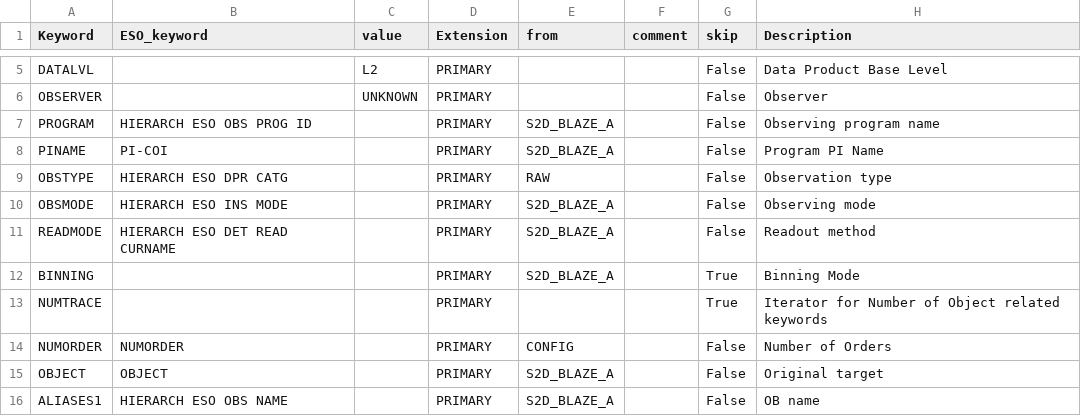
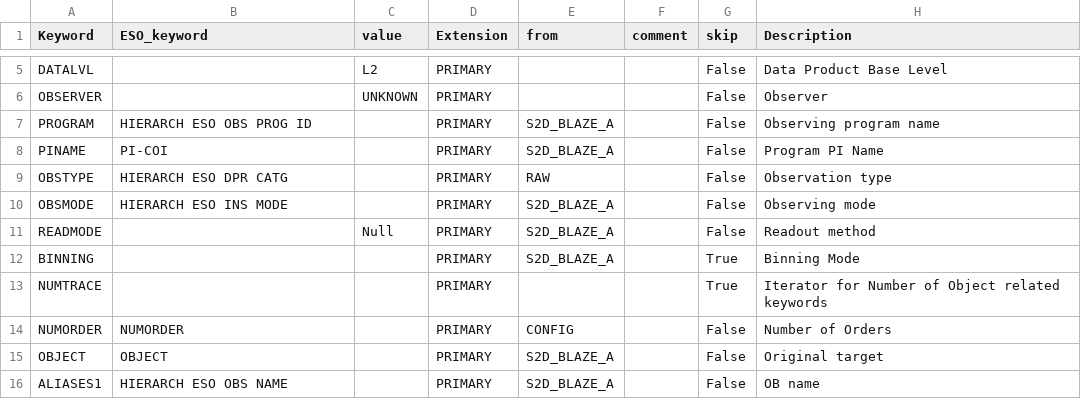
Before and after one commit to EPRV-RCN/RVData, a CSV file: rvdata/instruments/nirps/config/header_map.csv, drawn as a sheet; only a part is shown, gaps mark what is left out.

Commit message:
Readmode set to Null and fix NUNIT into metadata BinTableHDU

```diff
--- a/rvdata/instruments/nirps/config/header_map.csv
+++ b/rvdata/instruments/nirps/config/header_map.csv
@@ -10,3 +10,3 @@ OBSTYPE,HIERARCH ESO DPR CATG,,PRIMARY,RAW,,False,Observation type
 OBSMODE,HIERARCH ESO INS MODE,,PRIMARY,S2D_BLAZE_A,,False,Observing mode
-READMODE,HIERARCH ESO DET READ CURNAME,,PRIMARY,S2D_BLAZE_A,,False,Readout method
+READMODE,,Null,PRIMARY,S2D_BLAZE_A,,False,Readout method
 BINNING,,,PRIMARY,S2D_BLAZE_A,,True,Binning Mode
```
Also changed, not shown: 1 other file.
